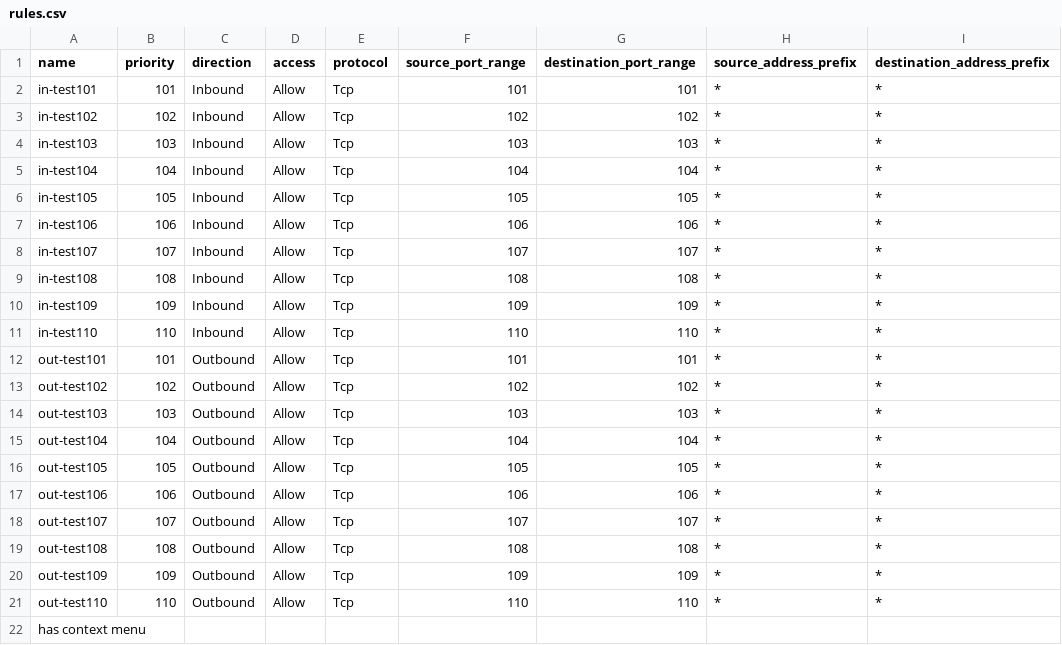
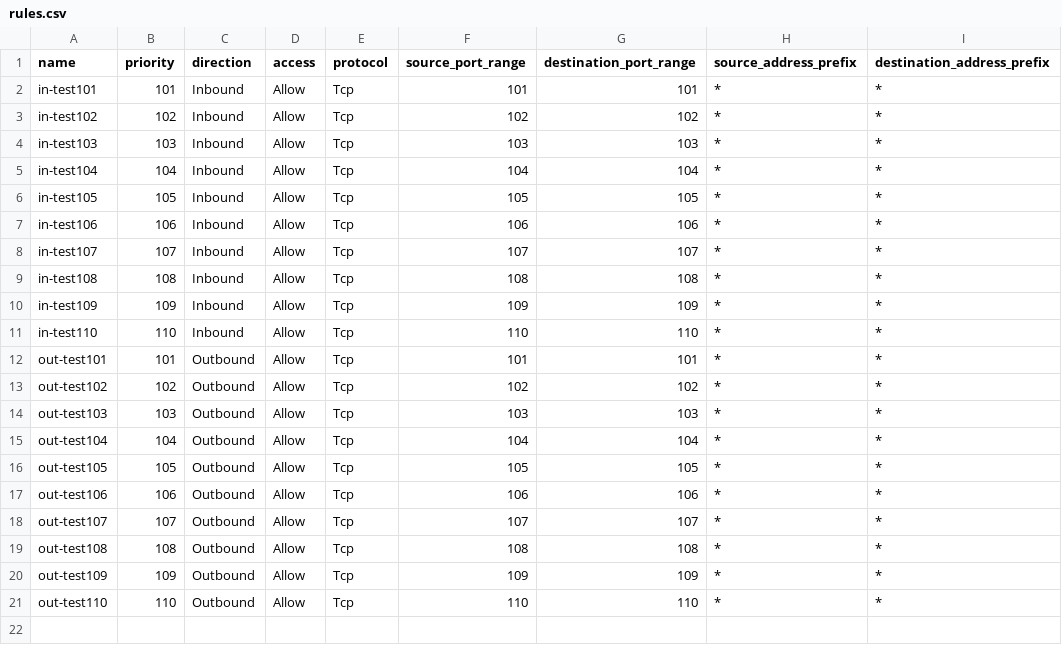
Before and after one commit to 02Aravindhan/terraform, a CSV file: hw/rules.csv, drawn as a sheet.

```diff
--- a/hw/rules.csv
+++ b/hw/rules.csv
@@ -21,2 +21 @@ out-test109,109,Outbound,Allow,Tcp,109,109,*,*
 out-test110,110,Outbound,Allow,Tcp,110,110,*,*
-has context menu
```
